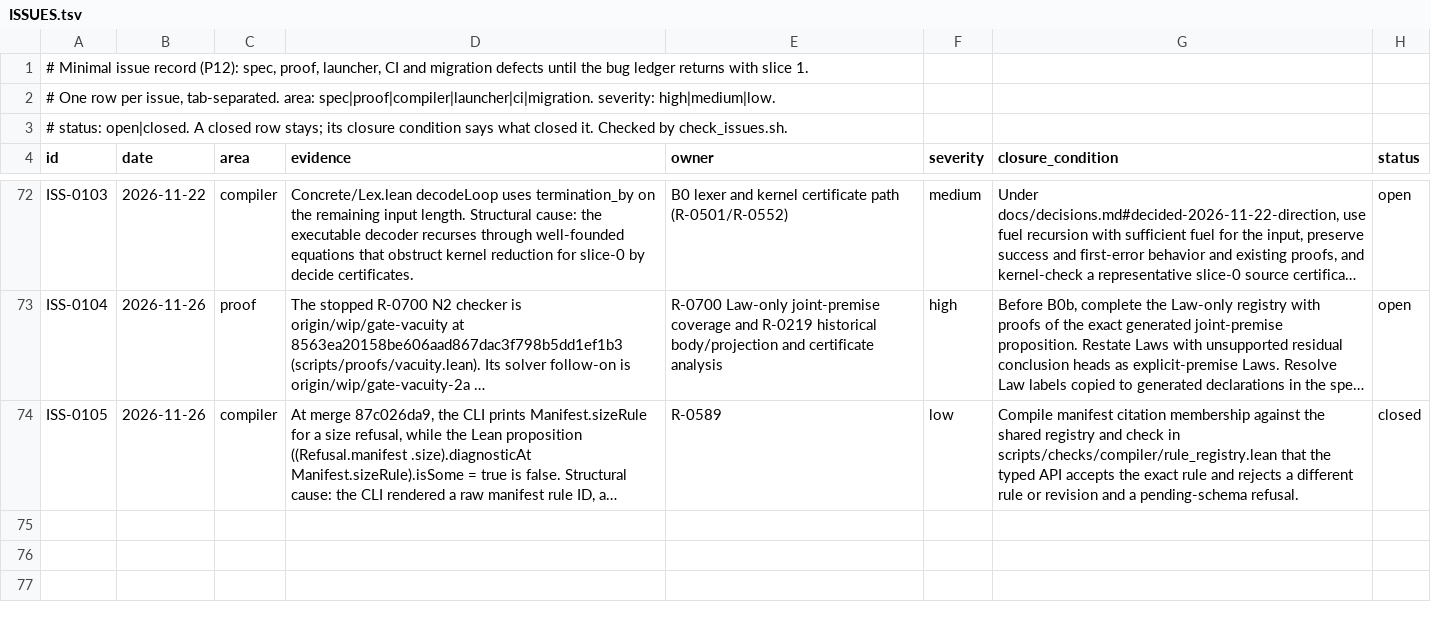
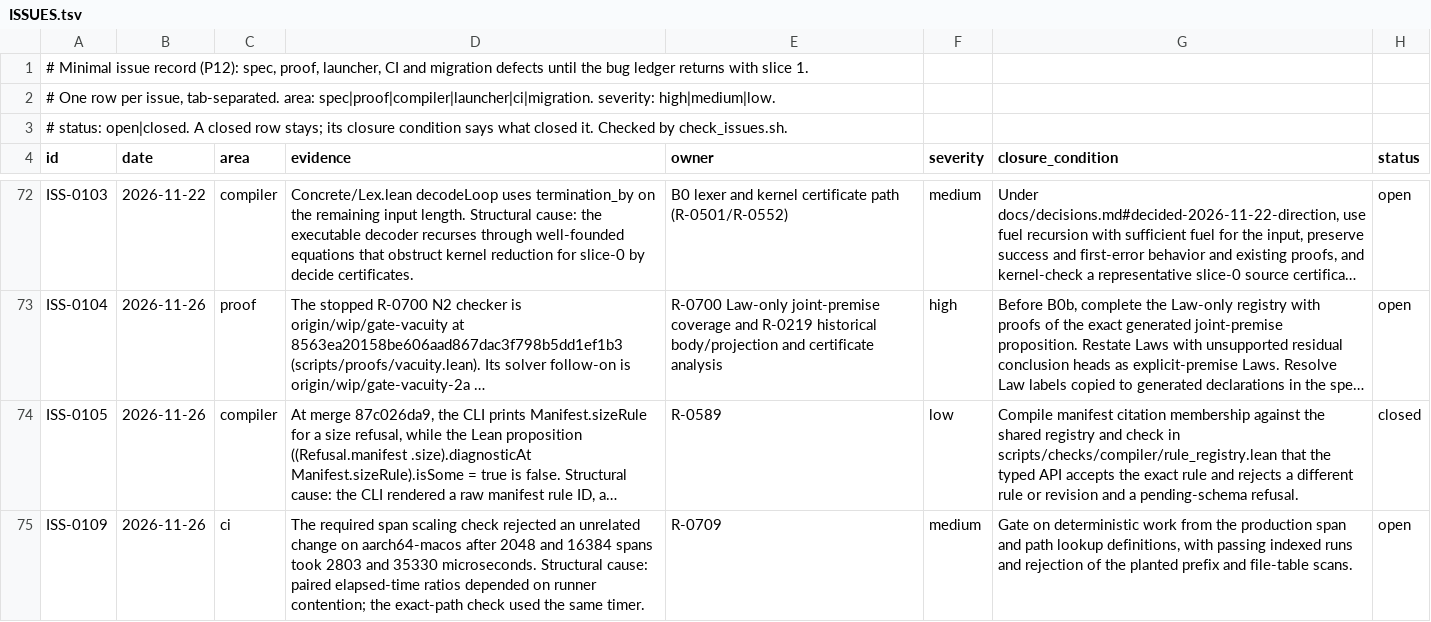
Before and after one commit to lambdaclass/concrete, a TSV file: ISSUES.tsv, drawn as a sheet; only a part is shown, gaps mark what is left out; long unchanged cells end in …; the diff covers the shown part only; the diff names each change by its address in the sheet, - before the commit and + after, or states it on an @@ line.

```diff
--- a/ISSUES.tsv
+++ b/ISSUES.tsv
+row 75: ISS-0109 | 2026-11-26 | ci | The required span scaling check rejected an unrelated change on aarch64-macos after 2048 and 16384 spans took 2803 and 35330 microseconds. Structural cause: paired elapsed-time ratios depended on runner contention; the exact-path check used the same timer. | R-0709 | medium | Gate on deterministic work from the production span and path lookup definitions, with passing indexed runs and rejection of the planted prefix and file-table scans. | open
```
Also changed, not shown: 1 added row elsewhere in this file, 4 other files.
